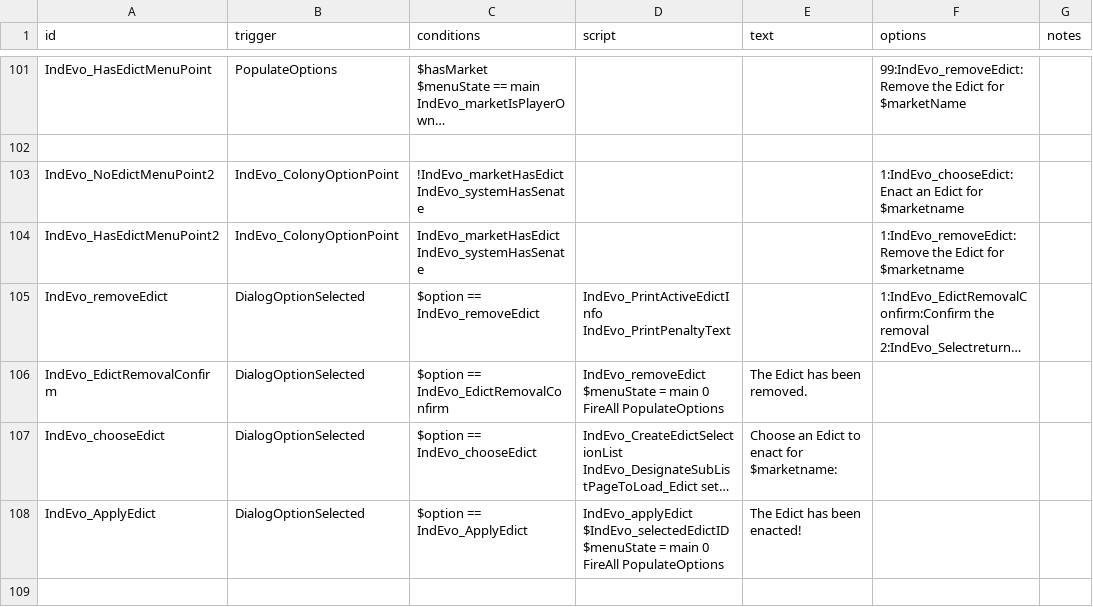
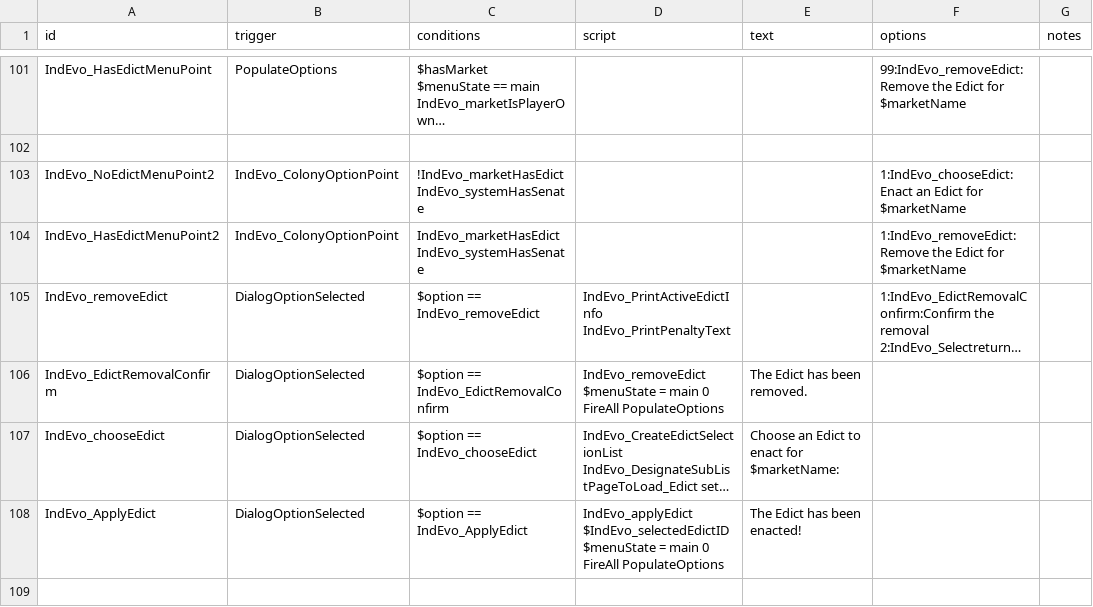
Before and after one commit to SirHartley/Industrial.Evolution, a CSV file: data/campaign/rules.csv, drawn as a sheet; only a part is shown, gaps mark what is left out; long unchanged cells end in …; the diff names each change by its address in the sheet, - before the commit and + after, or states it on an @@ line.

```diff
--- a/data/campaign/rules.csv
+++ b/data/campaign/rules.csv
-F103 (options): …Edict for $marketname
+F103 (options): …Edict for $marketName
-F104 (options): …Edict for $marketname
+F104 (options): …Edict for $marketName
-E107 (text): Choose an Edict to enact for $marketname:
+E107 (text): Choose an Edict to enact for $marketName:
```
Also changed, not shown: 17 other files.
